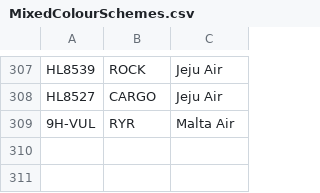
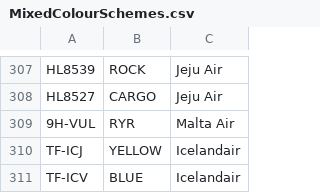
Before and after one commit to rikgale/ICAOList, a CSV file: MixedColourSchemes.csv, drawn as a sheet; only a part is shown, gaps mark what is left out; the diff names each change by its address in the sheet, - before the commit and + after, or states it on an @@ line.

Commit message:
Update MixedColourSchemes.csv

```diff
--- a/MixedColourSchemes.csv
+++ b/MixedColourSchemes.csv
+row 310: TF-ICJ | YELLOW | Icelandair
+row 311: TF-ICV | BLUE | Icelandair
```
